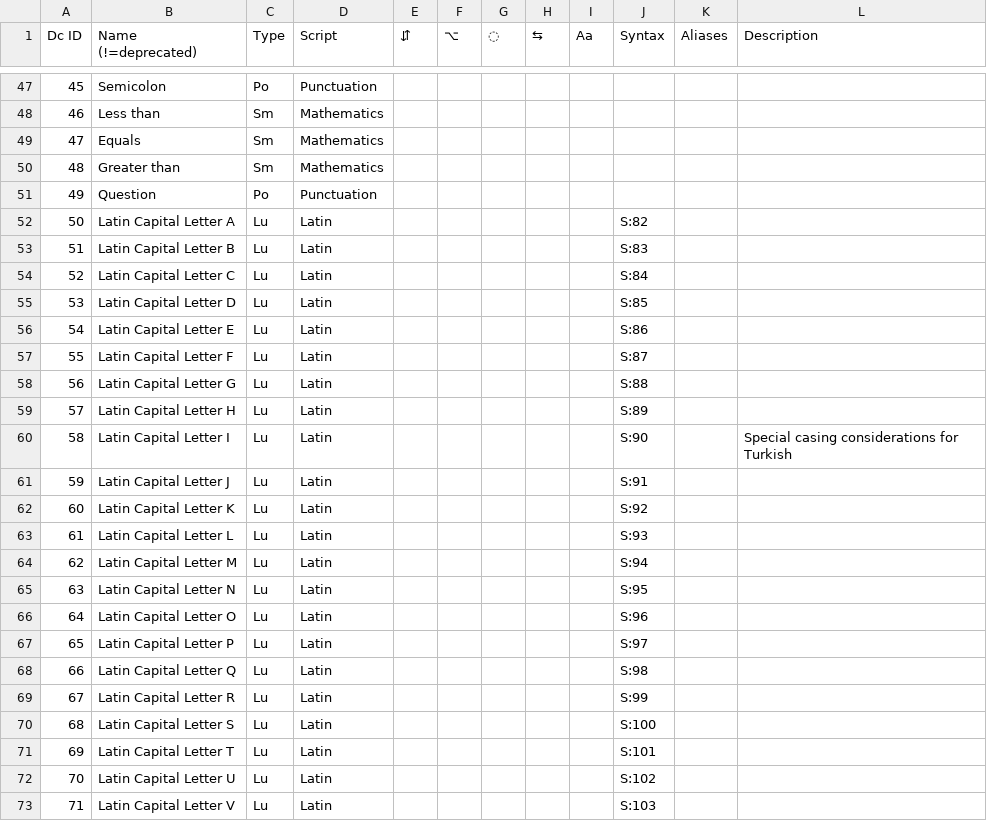
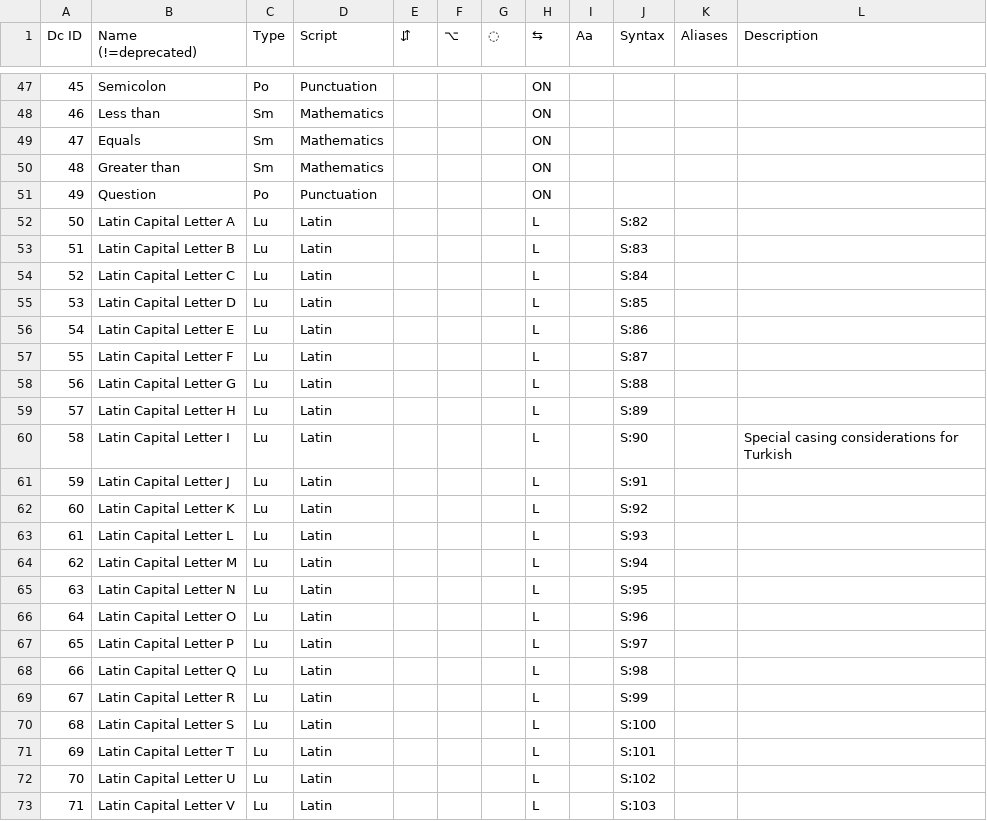
Before and after one commit to ethus3h/ember-client, a CSV file: common/data/dc.csv, drawn as a sheet; only a part is shown, gaps mark what is left out; the diff covers the shown part only.

```diff
--- a/common/data/dc.csv
+++ b/common/data/dc.csv
@@ -47,27 +47,27 @@ Dc ID,Name (!=deprecated),Type,Script,⇵,⌥,◌,⇆,Aa,Syntax,Aliases,Descript
-45,Semicolon,Po,Punctuation,,,,,,,,
-46,Less than,Sm,Mathematics,,,,,,,,
-47,Equals,Sm,Mathematics,,,,,,,,
-48,Greater than,Sm,Mathematics,,,,,,,,
-49,Question,Po,Punctuation,,,,,,,,
-50,Latin Capital Letter A,Lu,Latin,,,,,,S:82,,
-51,Latin Capital Letter B,Lu,Latin,,,,,,S:83,,
-52,Latin Capital Letter C,Lu,Latin,,,,,,S:84,,
-53,Latin Capital Letter D,Lu,Latin,,,,,,S:85,,
-54,Latin Capital Letter E,Lu,Latin,,,,,,S:86,,
-55,Latin Capital Letter F,Lu,Latin,,,,,,S:87,,
-56,Latin Capital Letter G,Lu,Latin,,,,,,S:88,,
-57,Latin Capital Letter H,Lu,Latin,,,,,,S:89,,
-58,Latin Capital Letter I,Lu,Latin,,,,,,S:90,,Special casing considerations for Turkish
-59,Latin Capital Letter J,Lu,Latin,,,,,,S:91,,
-60,Latin Capital Letter K,Lu,Latin,,,,,,S:92,,
-61,Latin Capital Letter L,Lu,Latin,,,,,,S:93,,
-62,Latin Capital Letter M,Lu,Latin,,,,,,S:94,,
-63,Latin Capital Letter N,Lu,Latin,,,,,,S:95,,
-64,Latin Capital Letter O,Lu,Latin,,,,,,S:96,,
-65,Latin Capital Letter P,Lu,Latin,,,,,,S:97,,
-66,Latin Capital Letter Q,Lu,Latin,,,,,,S:98,,
-67,Latin Capital Letter R,Lu,Latin,,,,,,S:99,,
-68,Latin Capital Letter S,Lu,Latin,,,,,,S:100,,
-69,Latin Capital Letter T,Lu,Latin,,,,,,S:101,,
-70,Latin Capital Letter U,Lu,Latin,,,,,,S:102,,
-71,Latin Capital Letter V,Lu,Latin,,,,,,S:103,,
+45,Semicolon,Po,Punctuation,,,,ON,,,,
+46,Less than,Sm,Mathematics,,,,ON,,,,
+47,Equals,Sm,Mathematics,,,,ON,,,,
+48,Greater than,Sm,Mathematics,,,,ON,,,,
+49,Question,Po,Punctuation,,,,ON,,,,
+50,Latin Capital Letter A,Lu,Latin,,,,L,,S:82,,
+51,Latin Capital Letter B,Lu,Latin,,,,L,,S:83,,
+52,Latin Capital Letter C,Lu,Latin,,,,L,,S:84,,
+53,Latin Capital Letter D,Lu,Latin,,,,L,,S:85,,
+54,Latin Capital Letter E,Lu,Latin,,,,L,,S:86,,
+55,Latin Capital Letter F,Lu,Latin,,,,L,,S:87,,
+56,Latin Capital Letter G,Lu,Latin,,,,L,,S:88,,
+57,Latin Capital Letter H,Lu,Latin,,,,L,,S:89,,
+58,Latin Capital Letter I,Lu,Latin,,,,L,,S:90,,Special casing considerations for Turkish
+59,Latin Capital Letter J,Lu,Latin,,,,L,,S:91,,
+60,Latin Capital Letter K,Lu,Latin,,,,L,,S:92,,
+61,Latin Capital Letter L,Lu,Latin,,,,L,,S:93,,
+62,Latin Capital Letter M,Lu,Latin,,,,L,,S:94,,
+63,Latin Capital Letter N,Lu,Latin,,,,L,,S:95,,
+64,Latin Capital Letter O,Lu,Latin,,,,L,,S:96,,
+65,Latin Capital Letter P,Lu,Latin,,,,L,,S:97,,
+66,Latin Capital Letter Q,Lu,Latin,,,,L,,S:98,,
+67,Latin Capital Letter R,Lu,Latin,,,,L,,S:99,,
+68,Latin Capital Letter S,Lu,Latin,,,,L,,S:100,,
+69,Latin Capital Letter T,Lu,Latin,,,,L,,S:101,,
+70,Latin Capital Letter U,Lu,Latin,,,,L,,S:102,,
+71,Latin Capital Letter V,Lu,Latin,,,,L,,S:103,,
```
Also changed, not shown: 111 edited cells elsewhere in this file, 1 other file.
